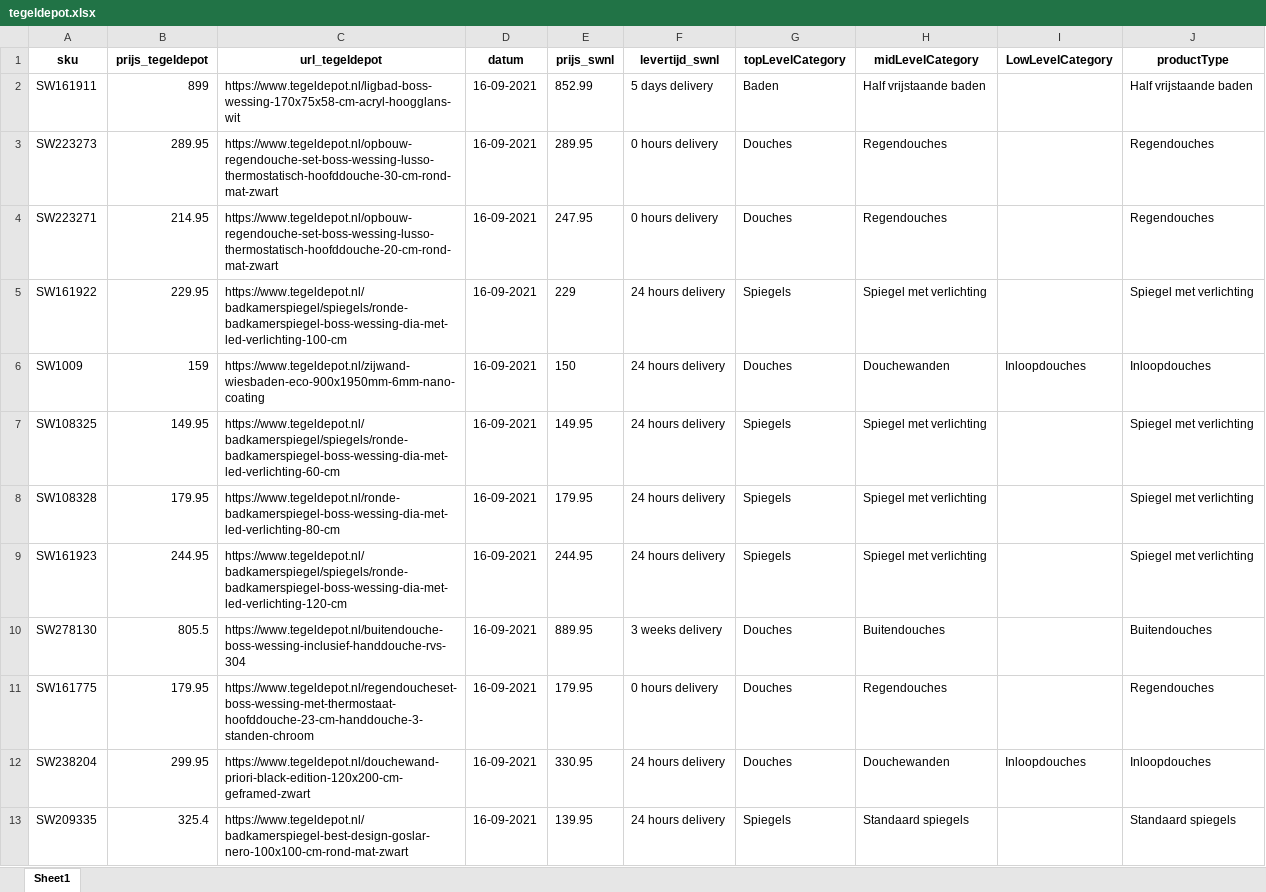
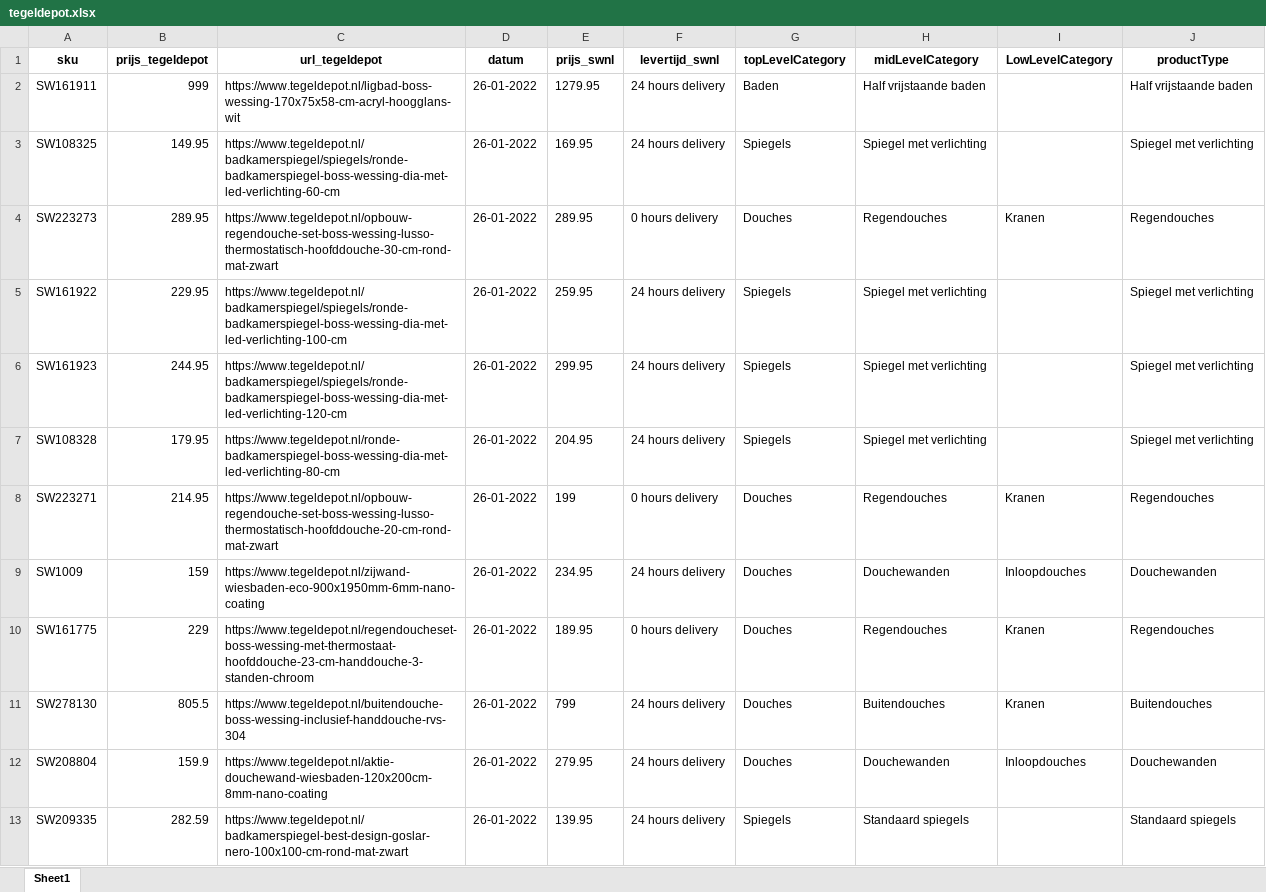
Before and after one commit to nick-sieraad-sawiday/scraping-concurrenten, an Excel workbook: outputs/tegeldepot.xlsx, sheet Sheet1, drawn as a sheet; only a part is shown; values as stored, in another font and other column widths than the file's, no borders; removed rows and columns are numbered as before the commit, all else as after; the diff covers the shown part only; the diff names each change by its address in the sheet, - before the commit and + after, or states it on an @@ line.

```diff
--- a/outputs/tegeldepot.xlsx (sheet Sheet1)
+++ b/outputs/tegeldepot.xlsx (sheet Sheet1)
-B2 (prijs_tegeldepot): 899
+B2 (prijs_tegeldepot): 999
-D2 (datum): 16-09-2021
+D2 (datum): 26-01-2022
-E2 (prijs_swnl): 852.99
+E2 (prijs_swnl): 1279.95
-F2 (levertijd_swnl): 5 days delivery
+F2 (levertijd_swnl): 24 hours delivery
+row 3: SW108325 | 149.95 | https://www.tegeldepot.nl/badkamerspiegel/spiegels/ronde-badkamerspiegel-boss-wessing-dia-met-led-verlichting-60-cm | 26-01-2022 | 169.95 | 24 hours delivery | Spiegels | Spiegel met verlichting |  | Spiegel met verlichting
-D4 (datum): 16-09-2021
+D4 (datum): 26-01-2022
-I4 (LowLevelCategory): (empty)
+I4 (LowLevelCategory): Kranen
-row 4: SW223271 | 214.95 | https://www.tegeldepot.nl/opbouw-regendouche-set-boss-wessing-lusso-thermostatisch-hoofddouche-20-cm-rond-mat-zwart | 16-09-2021 | 247.95 | 0 hours delivery | Douches | Regendouches |  | Regendouches
-D5 (datum): 16-09-2021
+D5 (datum): 26-01-2022
-E5 (prijs_swnl): 229
+E5 (prijs_swnl): 259.95
-row 6: SW1009 | 159 | https://www.tegeldepot.nl/zijwand-wiesbaden-eco-900x1950mm-6mm-nano-coating | 16-09-2021 | 150 | 24 hours delivery | Douches | Douchewanden | Inloopdouches | Inloopdouches
-row 7: SW108325 | 149.95 | https://www.tegeldepot.nl/badkamerspiegel/spiegels/ronde-badkamerspiegel-boss-wessing-dia-met-led-verlichting-60-cm | 16-09-2021 | 149.95 | 24 hours delivery | Spiegels | Spiegel met verlichting |  | Spiegel met verlichting
-row 8: SW108328 | 179.95 | https://www.tegeldepot.nl/ronde-badkamerspiegel-boss-wessing-dia-met-led-verlichting-80-cm | 16-09-2021 | 179.95 | 24 hours delivery | Spiegels | Spiegel met verlichting |  | Spiegel met verlichting
-D6 (datum): 16-09-2021
+D6 (datum): 26-01-2022
-E6 (prijs_swnl): 244.95
+E6 (prijs_swnl): 299.95
-row 10: SW278130 | 805.5 | https://www.tegeldepot.nl/buitendouche-boss-wessing-inclusief-handdouche-rvs-304 | 16-09-2021 | 889.95 | 3 weeks delivery | Douches | Buitendouches |  | Buitendouches
+row 7: SW108328 | 179.95 | https://www.tegeldepot.nl/ronde-badkamerspiegel-boss-wessing-dia-met-led-verlichting-80-cm | 26-01-2022 | 204.95 | 24 hours delivery | Spiegels | Spiegel met verlichting |  | Spiegel met verlichting
+row 8: SW223271 | 214.95 | https://www.tegeldepot.nl/opbouw-regendouche-set-boss-wessing-lusso-thermostatisch-hoofddouche-20-cm-rond-mat-zwart | 26-01-2022 | 199 | 0 hours delivery | Douches | Regendouches | Kranen | Regendouches
+row 9: SW1009 | 159 | https://www.tegeldepot.nl/zijwand-wiesbaden-eco-900x1950mm-6mm-nano-coating | 26-01-2022 | 234.95 | 24 hours delivery | Douches | Douchewanden | Inloopdouches | Douchewanden
-B10 (prijs_tegeldepot): 179.95
+B10 (prijs_tegeldepot): 229
-D10 (datum): 16-09-2021
+D10 (datum): 26-01-2022
-E10 (prijs_swnl): 179.95
+E10 (prijs_swnl): 189.95
-I10 (LowLevelCategory): (empty)
+I10 (LowLevelCategory): Kranen
+row 11: SW278130 | 805.5 | https://www.tegeldepot.nl/buitendouche-boss-wessing-inclusief-handdouche-rvs-304 | 26-01-2022 | 799 | 24 hours delivery | Douches | Buitendouches | Kranen | Buitendouches
-A12 (sku): SW238204
+A12 (sku): SW208804
-B12 (prijs_tegeldepot): 299.95
+B12 (prijs_tegeldepot): 159.9
-C12 (url_tegeldepot): https://www.tegeldepot.nl/douchewand-priori-black-edition-120x200-cm-geframed-zwart
+C12 (url_tegeldepot): https://www.tegeldepot.nl/aktie-douchewand-wiesbaden-120x200cm-8mm-nano-coating
-D12:D13 (datum): 16-09-2021
+D12:D13 (datum): 26-01-2022
-E12 (prijs_swnl): 330.95
+E12 (prijs_swnl): 279.95
-J12 (productType): Inloopdouches
+J12 (productType): Douchewanden
-B13 (prijs_tegeldepot): 325.4
+B13 (prijs_tegeldepot): 282.59
```
Also changed, not shown: 28 added rows, 28 removed rows and 152 edited cells elsewhere in this sheet, outputs/maxaro.xlsx, outputs/sanitairkamer.xlsx, 4 other files.
